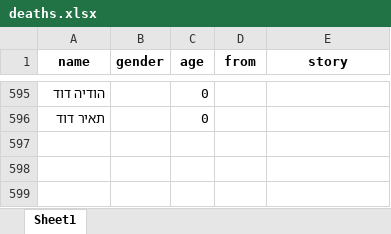
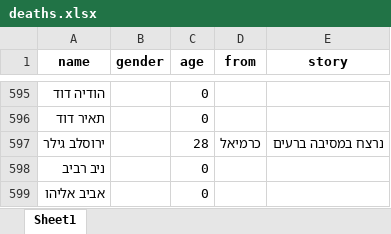
Before and after one commit to yuval-harpaz/alarms, an Excel workbook: data/deaths.xlsx, sheet Sheet1, drawn as a sheet; only a part is shown, gaps mark what is left out; values as stored, in another font and other column widths than the file's, no borders; the diff names each change by its address in the sheet, - before the commit and + after, or states it on an @@ line.

```diff
--- a/data/deaths.xlsx (sheet Sheet1)
+++ b/data/deaths.xlsx (sheet Sheet1)
+row 597: ירוסלב גילר |  | 28 | כרמיאל | נרצח במסיבה ברעים
+row 598: ניב רביב |  | 0
+row 599: אביב אליהו |  | 0
```
Also changed, not shown: 6 other files.
